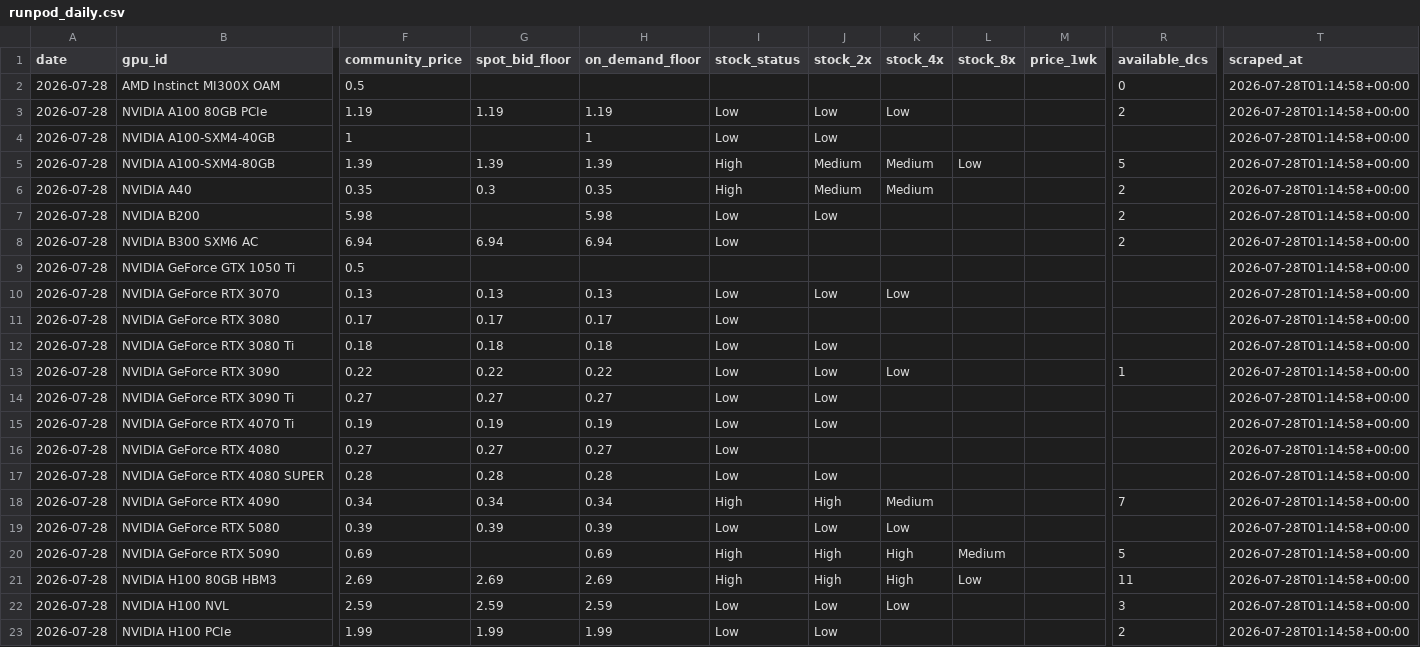
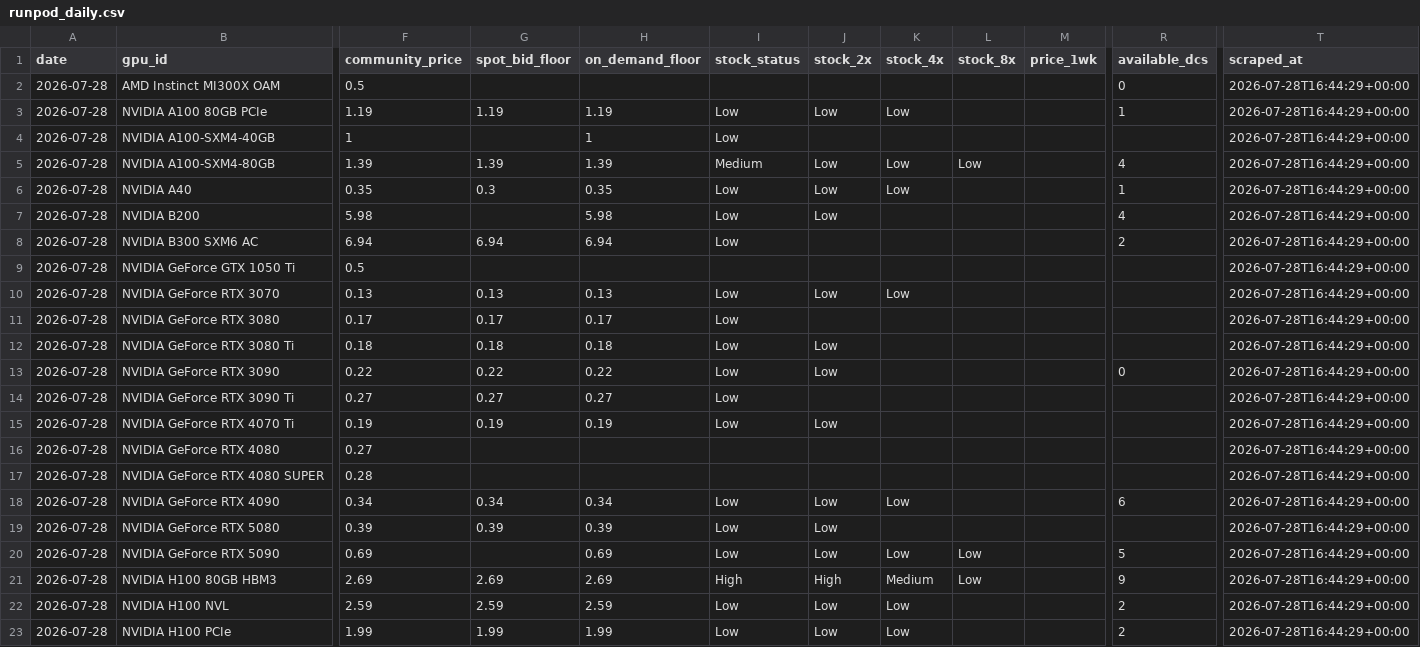
Before and after one commit to sui414/openrouter-pricing-data, a CSV file: data/csv/runpod_daily.csv, drawn as a sheet; only a part is shown, gaps mark what is left out; the diff covers the shown part only; the diff names each change by its address in the sheet, - before the commit and + after, or states it on an @@ line.

```diff
--- a/data/csv/runpod_daily.csv
+++ b/data/csv/runpod_daily.csv
-T2:T23 (scraped_at): 2026-07-28T01:14:58+00:00
+T2:T23 (scraped_at): 2026-07-28T16:44:29+00:00
-R3 (available_dcs): 2
+R3 (available_dcs): 1
-J4 (stock_2x): Low
+J4 (stock_2x): (empty)
-I5 (stock_status): High
+I5 (stock_status): Medium
-J5:J6 (stock_2x): Medium
+J5:J6 (stock_2x): Low
-K5:K6 (stock_4x): Medium
+K5:K6 (stock_4x): Low
-R5 (available_dcs): 5
+R5 (available_dcs): 4
-I6 (stock_status): High
+I6 (stock_status): Low
-R6 (available_dcs): 2
+R6 (available_dcs): 1
-R7 (available_dcs): 2
+R7 (available_dcs): 4
-K13 (stock_4x): Low
+K13 (stock_4x): (empty)
-R13 (available_dcs): 1
+R13 (available_dcs): 0
-J14 (stock_2x): Low
+J14 (stock_2x): (empty)
-G16 (spot_bid_floor): 0.27
+G16 (spot_bid_floor): (empty)
-H16 (on_demand_floor): 0.27
+H16 (on_demand_floor): (empty)
-I16:I17 (stock_status): Low
+I16:I17 (stock_status): (empty)
-G17 (spot_bid_floor): 0.28
+G17 (spot_bid_floor): (empty)
-H17 (on_demand_floor): 0.28
+H17 (on_demand_floor): (empty)
-J17 (stock_2x): Low
+J17 (stock_2x): (empty)
-I18 (stock_status): High
+I18 (stock_status): Low
-J18 (stock_2x): High
+J18 (stock_2x): Low
-K18 (stock_4x): Medium
+K18 (stock_4x): Low
-R18 (available_dcs): 7
+R18 (available_dcs): 6
-K19 (stock_4x): Low
+K19 (stock_4x): (empty)
-I20 (stock_status): High
+I20 (stock_status): Low
-J20 (stock_2x): High
+J20 (stock_2x): Low
-K20 (stock_4x): High
+K20 (stock_4x): Low
-L20 (stock_8x): Medium
+L20 (stock_8x): Low
-K21 (stock_4x): High
+K21 (stock_4x): Medium
-R21 (available_dcs): 11
+R21 (available_dcs): 9
-R22 (available_dcs): 3
+R22 (available_dcs): 2
-K23 (stock_4x): (empty)
+K23 (stock_4x): Low
```
Also changed, not shown: 61 edited cells elsewhere in this file, data/csv/model_rankings.csv, data/csv/ornn_gpu_index.csv, 12 other files.
